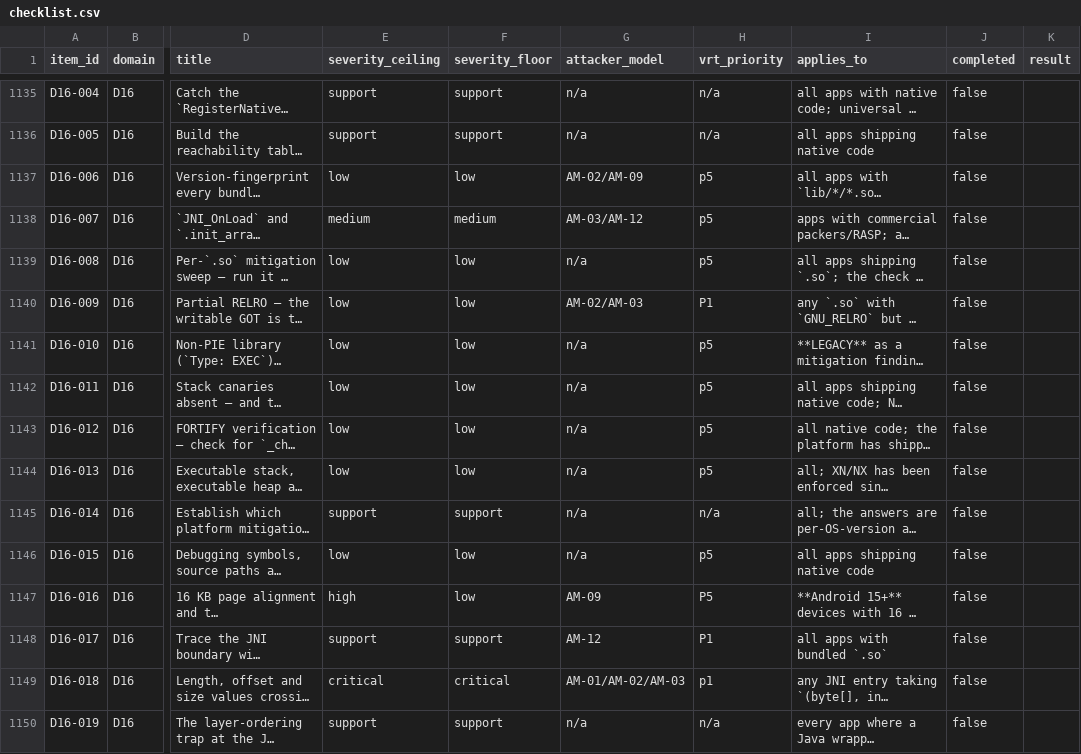
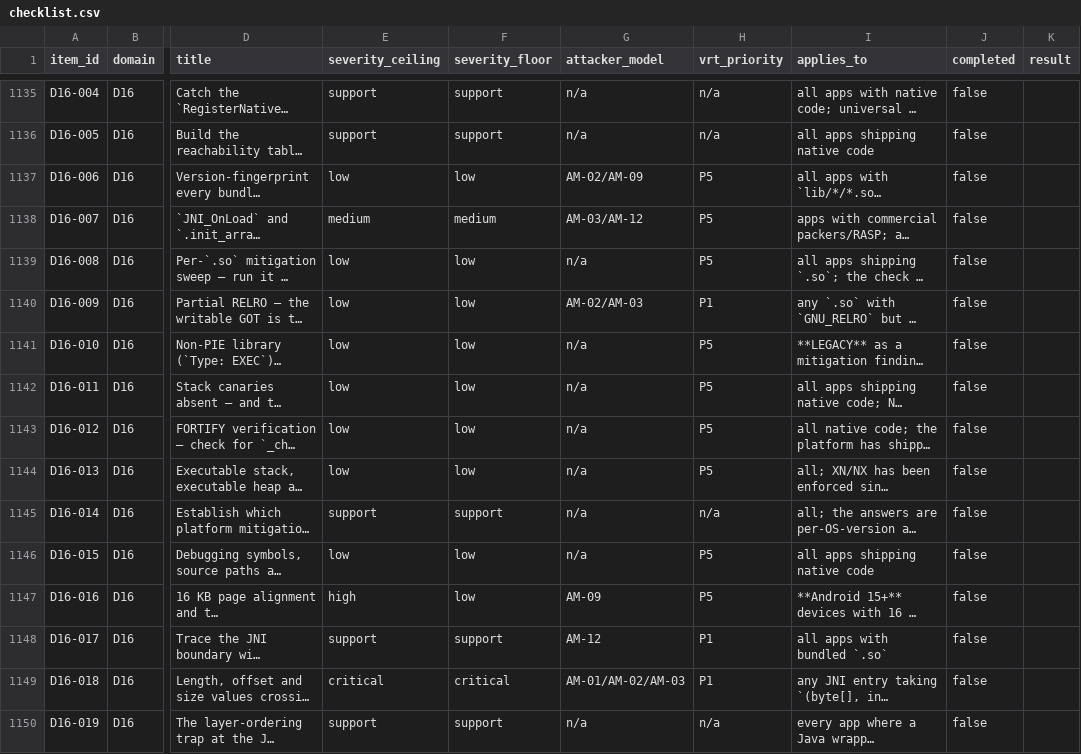
Before and after one commit to sanehunters/sane_android, a CSV file: checklist.csv, drawn as a sheet; only a part is shown, gaps mark what is left out; long unchanged cells end in …; the diff covers the shown part only; the diff names each change by its address in the sheet, - before the commit and + after, or states it on an @@ line.

```diff
--- a/checklist.csv
+++ b/checklist.csv
-H1137:H1139 (vrt_priority): p5
+H1137:H1139 (vrt_priority): P5
-H1141:H1144 (vrt_priority): p5
+H1141:H1144 (vrt_priority): P5
-H1146 (vrt_priority): p5
+H1146 (vrt_priority): P5
-H1149 (vrt_priority): p1
+H1149 (vrt_priority): P1
```
Also changed, not shown: 119 edited cells elsewhere in this file, data/crosswalk.csv, 49 other files.
